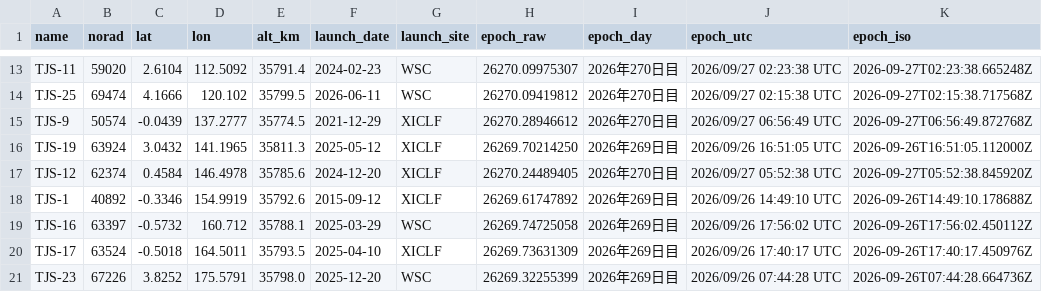
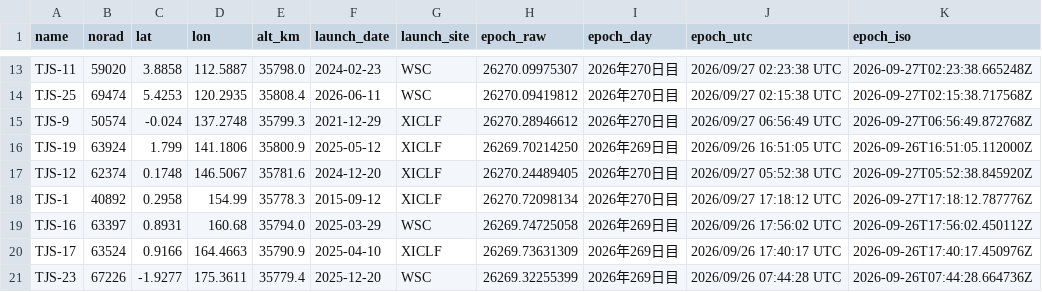
Before and after one commit to butagorilla1182/tjs_geo_control, a CSV file: tjs_geo.csv, drawn as a sheet; only a part is shown, gaps mark what is left out; the diff covers the shown part only; the diff names each change by its address in the sheet, - before the commit and + after, or states it on an @@ line.

```diff
--- a/tjs_geo.csv
+++ b/tjs_geo.csv
-C13 (lat): 2.6104
+C13 (lat): 3.8858
-D13 (lon): 112.5092
+D13 (lon): 112.5887
-E13 (alt_km): 35791.4
+E13 (alt_km): 35798.0
-C14 (lat): 4.1666
+C14 (lat): 5.4253
-D14 (lon): 120.102
+D14 (lon): 120.2935
-E14 (alt_km): 35799.5
+E14 (alt_km): 35808.4
-C15 (lat): -0.0439
+C15 (lat): -0.024
-D15 (lon): 137.2777
+D15 (lon): 137.2748
-E15 (alt_km): 35774.5
+E15 (alt_km): 35799.3
-C16 (lat): 3.0432
+C16 (lat): 1.799
-D16 (lon): 141.1965
+D16 (lon): 141.1806
-E16 (alt_km): 35811.3
+E16 (alt_km): 35800.9
-C17 (lat): 0.4584
+C17 (lat): 0.1748
-D17 (lon): 146.4978
+D17 (lon): 146.5067
-E17 (alt_km): 35785.6
+E17 (alt_km): 35781.6
-C18 (lat): -0.3346
+C18 (lat): 0.2958
-D18 (lon): 154.9919
+D18 (lon): 154.99
-E18 (alt_km): 35792.6
+E18 (alt_km): 35778.3
-H18 (epoch_raw): 26269.61747892
+H18 (epoch_raw): 26270.72098134
-I18 (epoch_day): 2026年269日目
+I18 (epoch_day): 2026年270日目
-J18 (epoch_utc): 2026/09/26 14:49:10 UTC
+J18 (epoch_utc): 2026/09/27 17:18:12 UTC
-K18 (epoch_iso): 2026-09-26T14:49:10.178688Z
+K18 (epoch_iso): 2026-09-27T17:18:12.787776Z
-C19 (lat): -0.5732
+C19 (lat): 0.8931
-D19 (lon): 160.712
+D19 (lon): 160.68
-E19 (alt_km): 35788.1
+E19 (alt_km): 35794.0
-C20 (lat): -0.5018
+C20 (lat): 0.9166
-D20 (lon): 164.5011
+D20 (lon): 164.4663
-E20 (alt_km): 35793.5
+E20 (alt_km): 35790.9
-C21 (lat): 3.8252
+C21 (lat): -1.9277
-D21 (lon): 175.5791
+D21 (lon): 175.3611
-E21 (alt_km): 35798.0
+E21 (alt_km): 35779.4
```
Also changed, not shown: 1 added row, 1 removed row and 36 edited cells elsewhere in this file, 6 other files.
